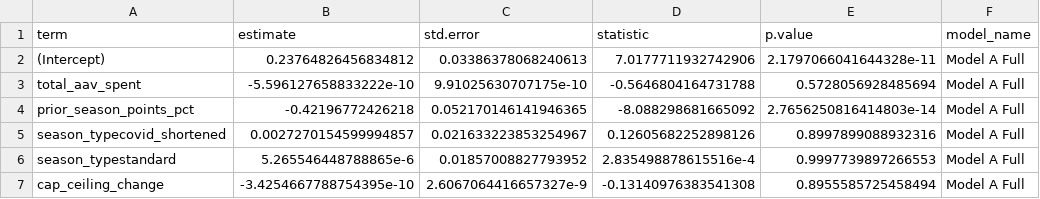
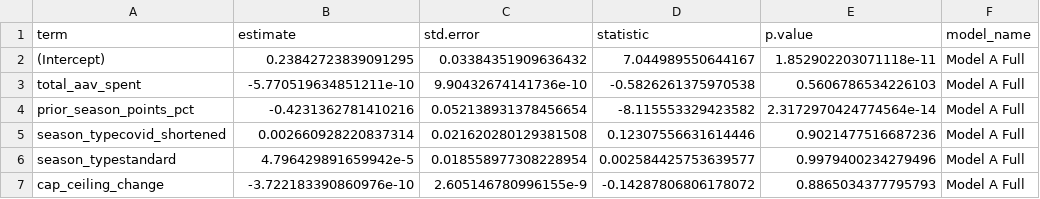
Before and after one commit to rmallorybpc/nhl-free-agency-research, a CSV file: output/tables/model_a_full_coefficients.csv, drawn as a sheet.

```diff
--- a/output/tables/model_a_full_coefficients.csv
+++ b/output/tables/model_a_full_coefficients.csv
@@ -1,7 +1,7 @@
 term,estimate,std.error,statistic,p.value,model_name
-(Intercept),0.23764826456834812,0.03386378068240613,7.0177711932742906,2.1797066041644328e-11,Model A Full
-total_aav_spent,-5.596127658833222e-10,9.91025630707175e-10,-0.5646804164731788,0.5728056928485694,Model A Full
-prior_season_points_pct,-0.42196772426218,0.052170146141946365,-8.088298681665092,2.7656250816414803e-14,Model A Full
-season_typecovid_shortened,0.0027270154599994857,0.021633223853254967,0.12605682252898126,0.8997899088932316,Model A Full
-season_typestandard,5.265546448788865e-6,0.01857008827793952,2.835498878615516e-4,0.9997739897266553,Model A Full
-cap_ceiling_change,-3.4254667788754395e-10,2.6067064416657327e-9,-0.13140976383541308,0.8955585725458494,Model A Full
+(Intercept),0.23842723839091295,0.03384351909636432,7.044989550644167,1.852902203071118e-11,Model A Full
+total_aav_spent,-5.770519634851211e-10,9.90432674141736e-10,-0.5826261375970538,0.5606786534226103,Model A Full
+prior_season_points_pct,-0.4231362781410216,0.052138931378456654,-8.115553329423582,2.3172970424774564e-14,Model A Full
+season_typecovid_shortened,0.002660928220837314,0.021620280129381508,0.12307556631614446,0.9021477516687236,Model A Full
+season_typestandard,4.796429891659942e-5,0.018558977308228954,0.002584425753639577,0.9979400234279496,Model A Full
+cap_ceiling_change,-3.722183390860976e-10,2.605146780996155e-9,-0.14287806806178072,0.8865034377795793,Model A Full
```
Also changed, not shown: output/tables/model_a_restricted_coefficients.csv, output/tables/model_b_full_coefficients.csv, 23 other files.
